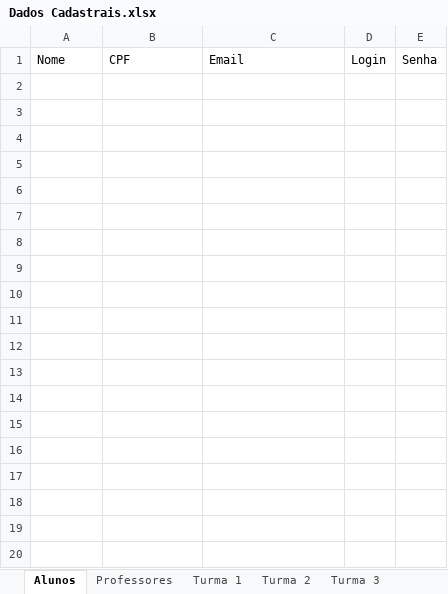
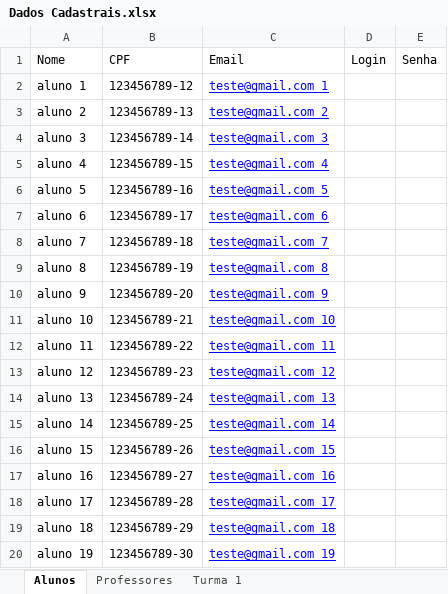
Before and after one commit to Porygon-Users/API-Porygon, an Excel workbook: Sistema/Dados Cadastrais.xlsx, sheet Alunos, drawn as a sheet; only a part is shown; values as stored, in another font and other column widths than the file's, no borders; the diff covers the shown part only; the diff names each change by its address in the sheet, - before the commit and + after, or states it on an @@ line.

```diff
--- a/Sistema/Dados Cadastrais.xlsx (sheet Alunos)
+++ b/Sistema/Dados Cadastrais.xlsx (sheet Alunos)
-sheet tab: Turma 2
-sheet tab: Turma 3
+row 2: aluno 1 | 123456789-12 | teste@gmail.com 1
+row 3: aluno 2 | 123456789-13 | teste@gmail.com 2
+row 4: aluno 3 | 123456789-14 | teste@gmail.com 3
+row 5: aluno 4 | 123456789-15 | teste@gmail.com 4
+row 6: aluno 5 | 123456789-16 | teste@gmail.com 5
+row 7: aluno 6 | 123456789-17 | teste@gmail.com 6
+row 8: aluno 7 | 123456789-18 | teste@gmail.com 7
+row 9: aluno 8 | 123456789-19 | teste@gmail.com 8
+row 10: aluno 9 | 123456789-20 | teste@gmail.com 9
+row 11: aluno 10 | 123456789-21 | teste@gmail.com 10
+row 12: aluno 11 | 123456789-22 | teste@gmail.com 11
+row 13: aluno 12 | 123456789-23 | teste@gmail.com 12
+row 14: aluno 13 | 123456789-24 | teste@gmail.com 13
+row 15: aluno 14 | 123456789-25 | teste@gmail.com 14
+row 16: aluno 15 | 123456789-26 | teste@gmail.com 15
+row 17: aluno 16 | 123456789-27 | teste@gmail.com 16
+row 18: aluno 17 | 123456789-28 | teste@gmail.com 17
+row 19: aluno 18 | 123456789-29 | teste@gmail.com 18
+row 20: aluno 19 | 123456789-30 | teste@gmail.com 19
```
Also changed, not shown: 11 added rows elsewhere in this sheet, sheet Turma 1, other sheet tabs, 7 other files.
